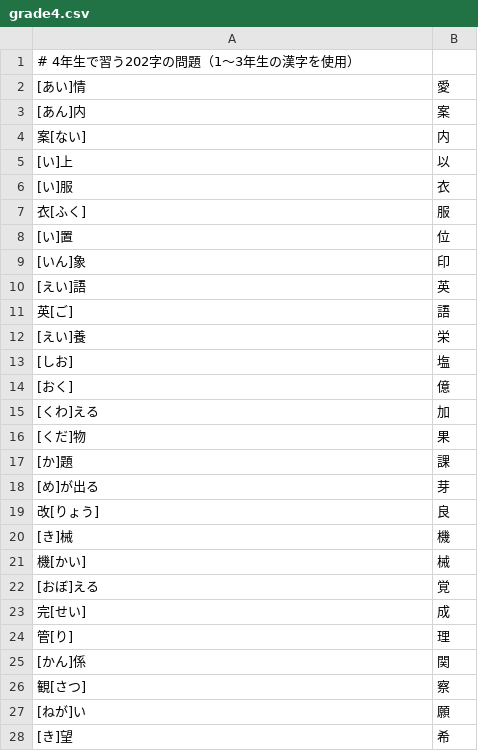
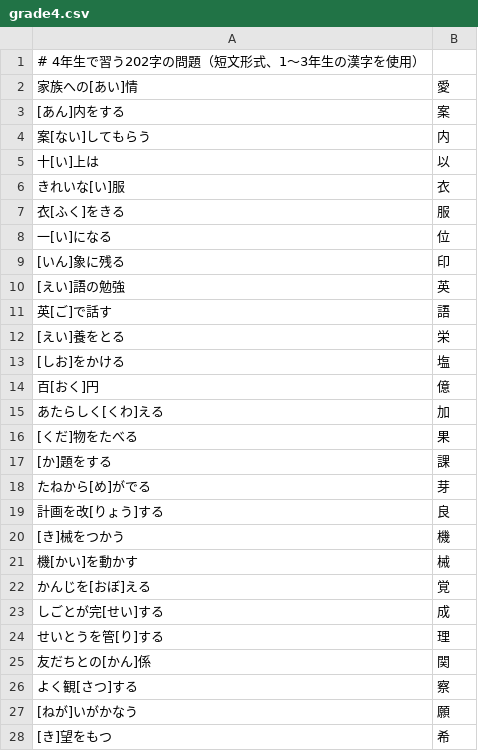
Before and after one commit to kotamus/kanji-kakitori_gemini, a CSV file: public/data/grade4.csv, drawn as a sheet; only a part is shown; the diff covers the shown part only.

```diff
--- a/public/data/grade4.csv
+++ b/public/data/grade4.csv
@@ -1,28 +1,28 @@
-# 4年生で習う202字の問題（1〜3年生の漢字を使用）
-[あい]情,愛
-[あん]内,案
-案[ない],内
-[い]上,以
-[い]服,衣
-衣[ふく],服
-[い]置,位
-[いん]象,印
-[えい]語,英
-英[ご],語
-[えい]養,栄
-[しお],塩
-[おく],億
-[くわ]える,加
-[くだ]物,果
-[か]題,課
-[め]が出る,芽
-改[りょう],良
-[き]械,機
-機[かい],械
-[おぼ]える,覚
-完[せい],成
-管[り],理
-[かん]係,関
-観[さつ],察
-[ねが]い,願
-[き]望,希
+# 4年生で習う202字の問題（短文形式、1〜3年生の漢字を使用）
+家族への[あい]情,愛
+[あん]内をする,案
+案[ない]してもらう,内
+十[い]上は,以
+きれいな[い]服,衣
+衣[ふく]をきる,服
+一[い]になる,位
+[いん]象に残る,印
+[えい]語の勉強,英
+英[ご]で話す,語
+[えい]養をとる,栄
+[しお]をかける,塩
+百[おく]円,億
+あたらしく[くわ]える,加
+[くだ]物をたべる,果
+[か]題をする,課
+たねから[め]がでる,芽
+計画を改[りょう]する,良
+[き]械をつかう,機
+機[かい]を動かす,械
+かんじを[おぼ]える,覚
+しごとが完[せい]する,成
+せいとうを管[り]する,理
+友だちとの[かん]係,関
+よく観[さつ]する,察
+[ねが]いがかなう,願
+[き]望をもつ,希
```
Also changed, not shown: 120 edited cells elsewhere in this file, public/data/grade1.csv, public/data/grade2.csv, 6 other files.
